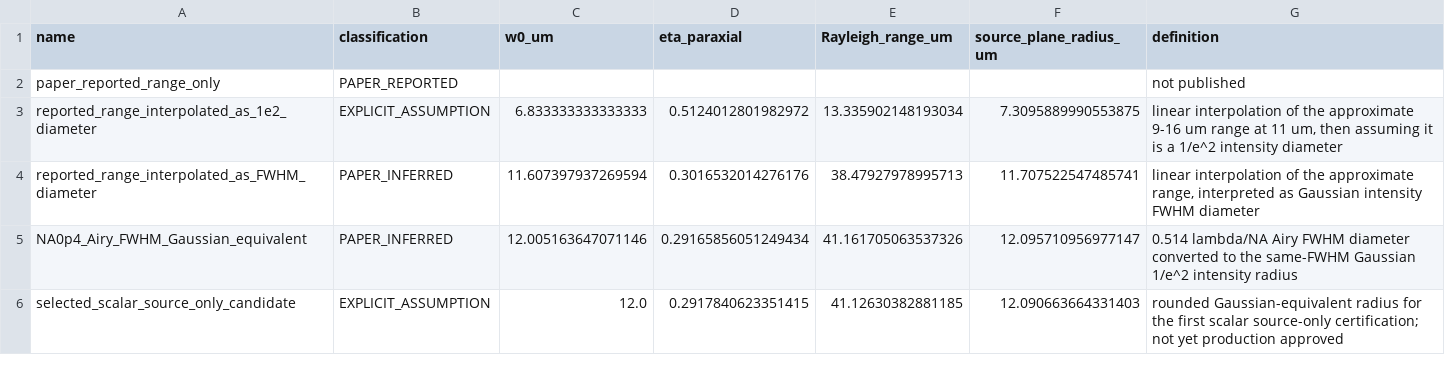
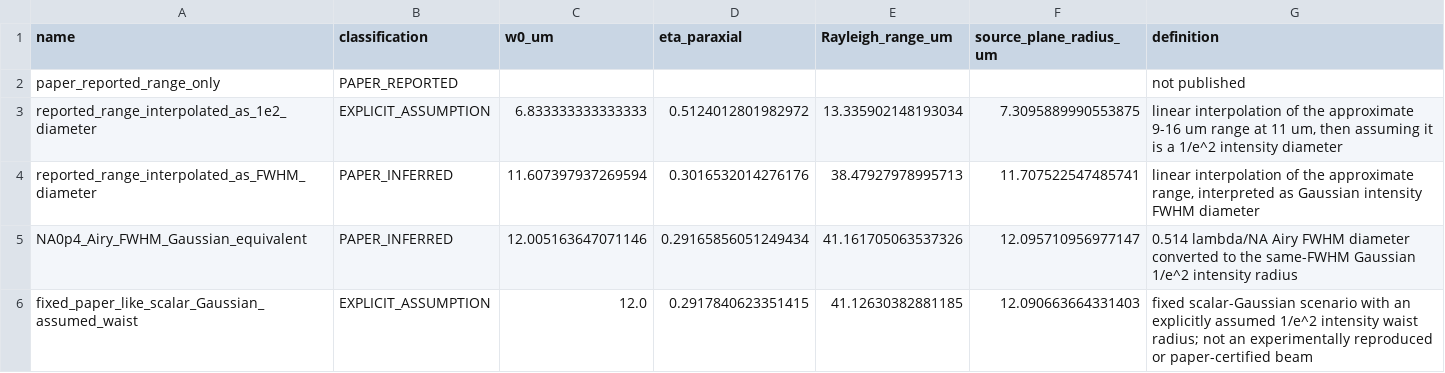
Before and after one commit to SeunghyunLee8860/inverse_design, a CSV file: photothermal_pte/reports/paper_ir_source_only_certification/paper_ir_beam_scenarios.csv, drawn as a sheet.

```diff
--- a/photothermal_pte/reports/paper_ir_source_only_certification/paper_ir_beam_scenarios.csv
+++ b/photothermal_pte/reports/paper_ir_source_only_certification/paper_ir_beam_scenarios.csv
@@ -5,2 +5,2 @@ reported_range_interpolated_as_FWHM_diameter,PAPER_INFERRED,11.607397937269594,0
 NA0p4_Airy_FWHM_Gaussian_equivalent,PAPER_INFERRED,12.005163647071146,0.29165856051249434,41.161705063537326,12.095710956977147,0.514 lambda/NA Airy FWHM diameter converted to the same-FWHM Gaussian 1/e^2 intensity radius
-selected_scalar_source_only_candidate,EXPLICIT_ASSUMPTION,12.0,0.2917840623351415,41.12630382881185,12.090663664331403,rounded Gaussian-equivalent radius for the first scalar source-only certification; not yet production approved
+fixed_paper_like_scalar_Gaussian_assumed_waist,EXPLICIT_ASSUMPTION,12.0,0.2917840623351415,41.12630382881185,12.090663664331403,fixed scalar-Gaussian scenario with an explicitly assumed 1/e^2 intensity waist radius; not an experimentally reproduced or paper-certified beam
```
Also changed, not shown: photothermal_pte/reports/paper_ir_source_only_certification/paper_ir_beam_audit.csv, photothermal_pte/reports/paper_ir_source_only_certification/paper_ir_source_only_cases.csv, 5 other files.
